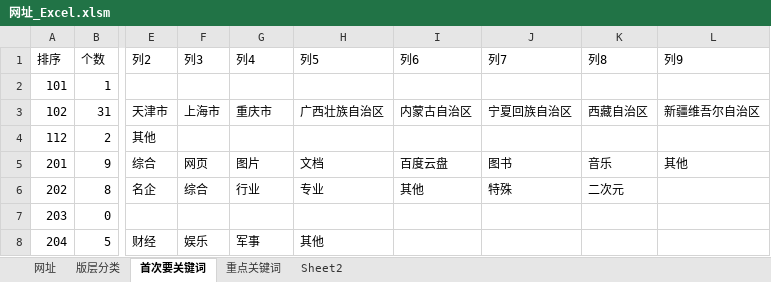
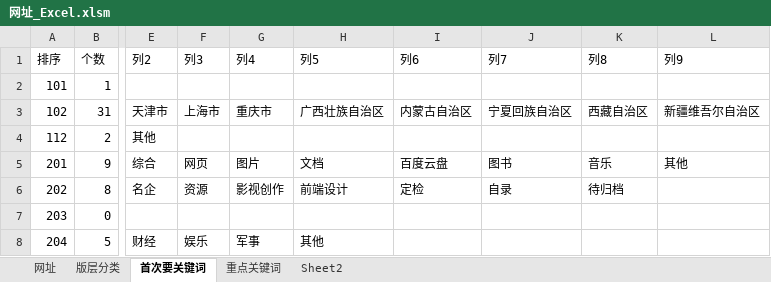
Before and after one commit to seymour-zx/zhengxie.info, an Excel workbook: common/py/csv/网址_Excel.xlsm, sheet 首次要关键词, drawn as a sheet; only a part is shown, gaps mark what is left out; values as stored, in another font and other column widths than the file's, no borders; table styles not drawn; the diff names each change by its address in the sheet, - before the commit and + after, or states it on an @@ line.

```diff
--- a/common/py/csv/网址_Excel.xlsm (sheet 首次要关键词)
+++ b/common/py/csv/网址_Excel.xlsm (sheet 首次要关键词)
-F6 (列3): 综合
+F6 (列3): 资源
-G6 (列4): 行业
+G6 (列4): 影视创作
-H6 (列5): 专业
+H6 (列5): 前端设计
-I6 (列6): 其他
+I6 (列6): 定检
-J6 (列7): 特殊
+J6 (列7): 自录
-K6 (列8): 二次元
+K6 (列8): 待归档
```
Also changed, not shown: sheet 网址, sheet 重点关键词, sheet 版层分类, formulas that keep their value, 13 other files.
